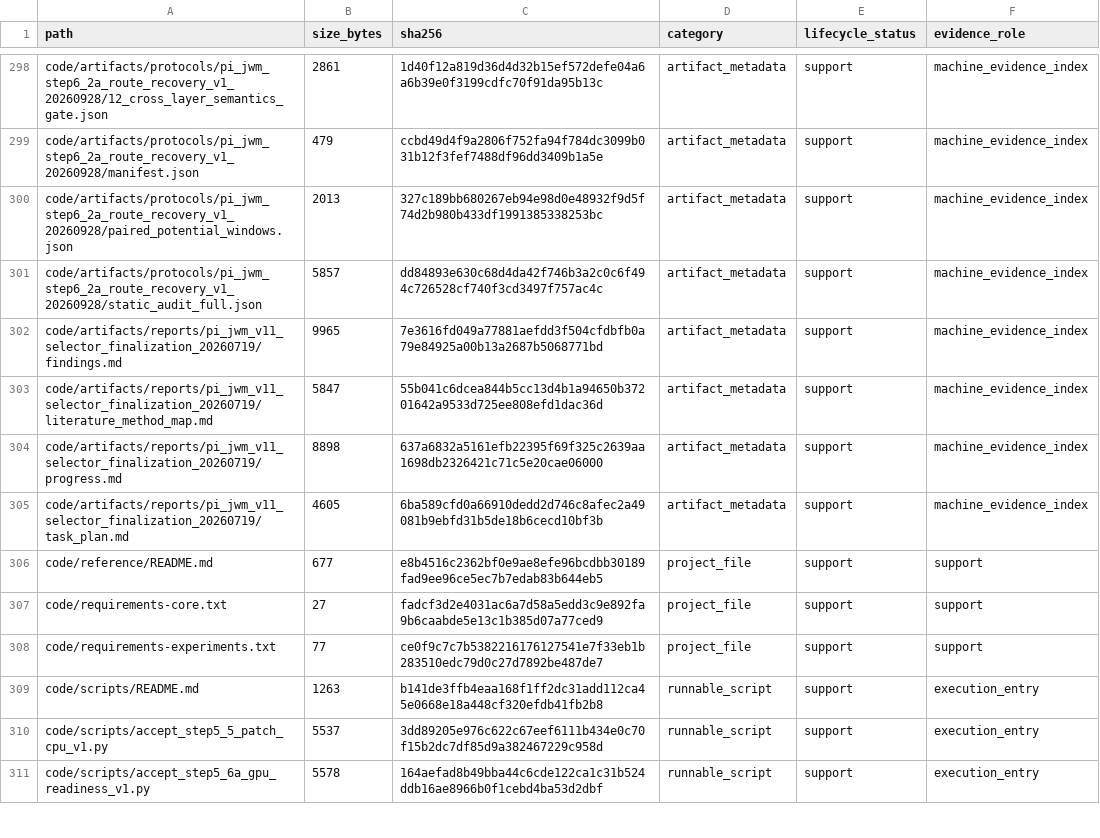
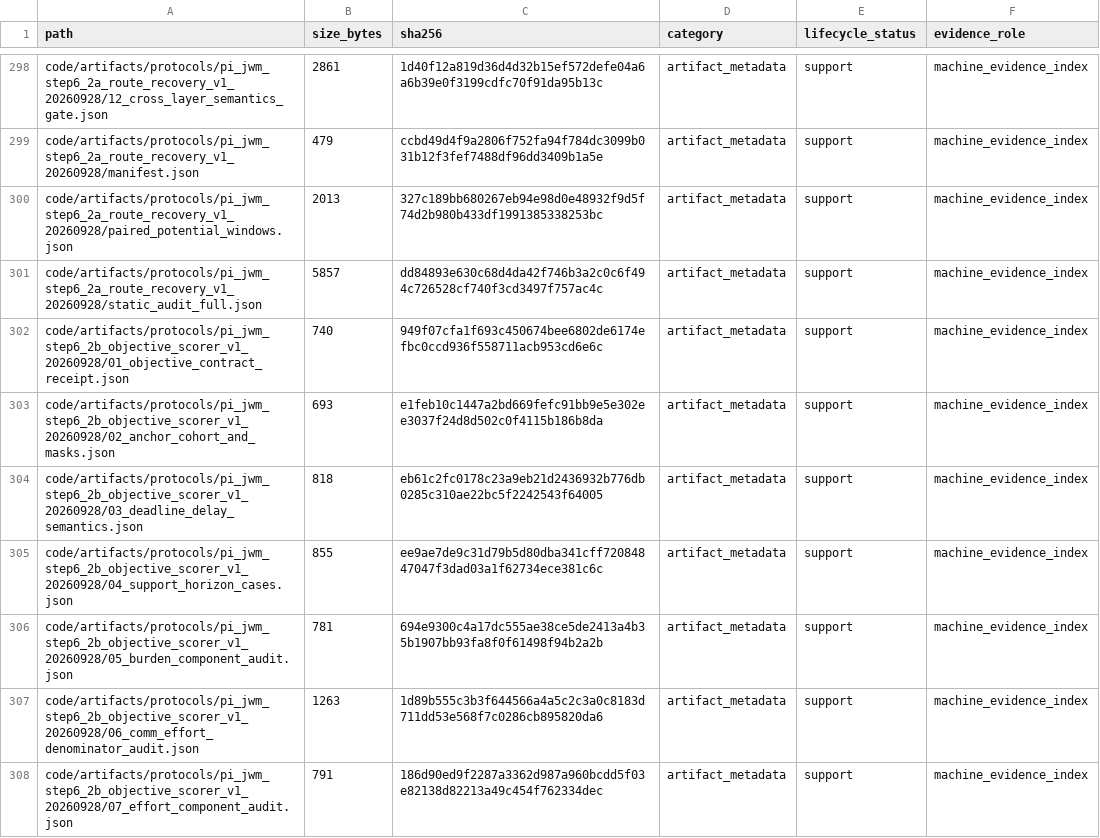
Before and after one commit to yys806/network-state-world-model, a CSV file: docs/registries/generated/tracked_file_inventory.csv, drawn as a sheet; only a part is shown, gaps mark what is left out; the shorter side is filled out with more unchanged rows; the diff covers the shown part only; the diff names each change by its address in the sheet, - before the commit and + after, or states it on an @@ line.

Commit message:
feat: implement planner objective scorer with route support guard

```diff
--- a/docs/registries/generated/tracked_file_inventory.csv
+++ b/docs/registries/generated/tracked_file_inventory.csv
+row 302: code/artifacts/protocols/pi_jwm_step6_2b_objective_scorer_v1_20260928/01_objective_contract_receipt.json | 740 | 949f07cfa1f693c450674bee6802de6174efbc0ccd936f558711acb953cd6e6c | artifact_metadata | support | machine_evidence_index
+row 303: code/artifacts/protocols/pi_jwm_step6_2b_objective_scorer_v1_20260928/02_anchor_cohort_and_masks.json | 693 | e1feb10c1447a2bd669fefc91bb9e5e302ee3037f24d8d502c0f4115b186b8da | artifact_metadata | support | machine_evidence_index
+row 304: code/artifacts/protocols/pi_jwm_step6_2b_objective_scorer_v1_20260928/03_deadline_delay_semantics.json | 818 | eb61c2fc0178c23a9eb21d2436932b776db0285c310ae22bc5f2242543f64005 | artifact_metadata | support | machine_evidence_index
+row 305: code/artifacts/protocols/pi_jwm_step6_2b_objective_scorer_v1_20260928/04_support_horizon_cases.json | 855 | ee9ae7de9c31d79b5d80dba341cff72084847047f3dad03a1f62734ece381c6c | artifact_metadata | support | machine_evidence_index
+row 306: code/artifacts/protocols/pi_jwm_step6_2b_objective_scorer_v1_20260928/05_burden_component_audit.json | 781 | 694e9300c4a17dc555ae38ce5de2413a4b35b1907bb93fa8f0f61498f94b2a2b | artifact_metadata | support | machine_evidence_index
+row 307: code/artifacts/protocols/pi_jwm_step6_2b_objective_scorer_v1_20260928/06_comm_effort_denominator_audit.json | 1263 | 1d89b555c3b3f644566a4a5c2c3a0c8183d711dd53e568f7c0286cb895820da6 | artifact_metadata | support | machine_evidence_index
+row 308: code/artifacts/protocols/pi_jwm_step6_2b_objective_scorer_v1_20260928/07_effort_component_audit.json | 791 | 186d90ed9f2287a3362d987a960bcdd5f03e82138d82213a49c454f762334dec | artifact_metadata | support | machine_evidence_index
```
Also changed, not shown: 12 added rows and 40 edited cells elsewhere in this file, docs/registries/generated/artifact_catalog.csv, 41 other files.
